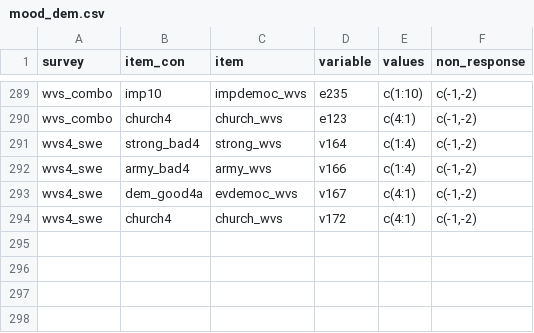
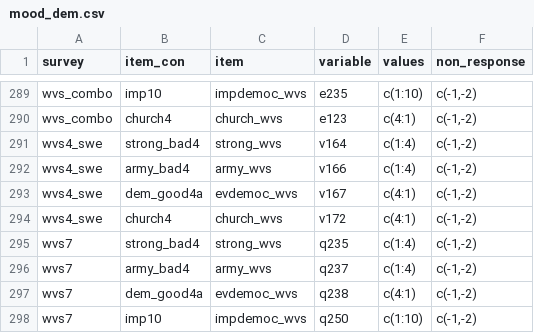
Before and after one commit to fsolt/dcpo_dem_mood, a CSV file: data-raw/mood_dem.csv, drawn as a sheet; only a part is shown, gaps mark what is left out.

Commit message:
add wvs7. compared to wvs_combo, no Churchill

```diff
--- a/data-raw/mood_dem.csv
+++ b/data-raw/mood_dem.csv
@@ -294 +294,5 @@ wvs4_swe,dem_good4a,evdemoc_wvs,v167,c(4:1),"c(-1,-2)"
 wvs4_swe,church4,church_wvs,v172,c(4:1),"c(-1,-2)"
+wvs7,strong_bad4,strong_wvs,q235,c(1:4),"c(-1,-2)"
+wvs7,army_bad4,army_wvs,q237,c(1:4),"c(-1,-2)"
+wvs7,dem_good4a,evdemoc_wvs,q238,c(4:1),"c(-1,-2)"
+wvs7,imp10,impdemoc_wvs,q250,c(1:10),"c(-1,-2)"
```
